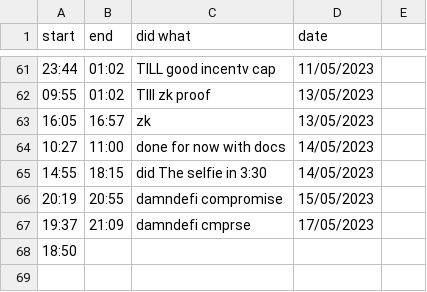
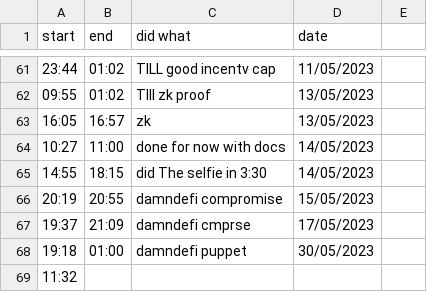
Before and after one commit to JADcooler/web3_notes, a CSV file: progress.csv, drawn as a sheet; only a part is shown, gaps mark what is left out.

```diff
--- a/progress.csv
+++ b/progress.csv
@@ -67,2 +67,3 @@ start, end, did what, date
 19:37,  21:09, damndefi cmprse       , 17/05/2023
-18:50,
+19:18,  01:00, damndefi puppet       , 30/05/2023
+11:32,
```
Also changed, not shown: 3 other files.
